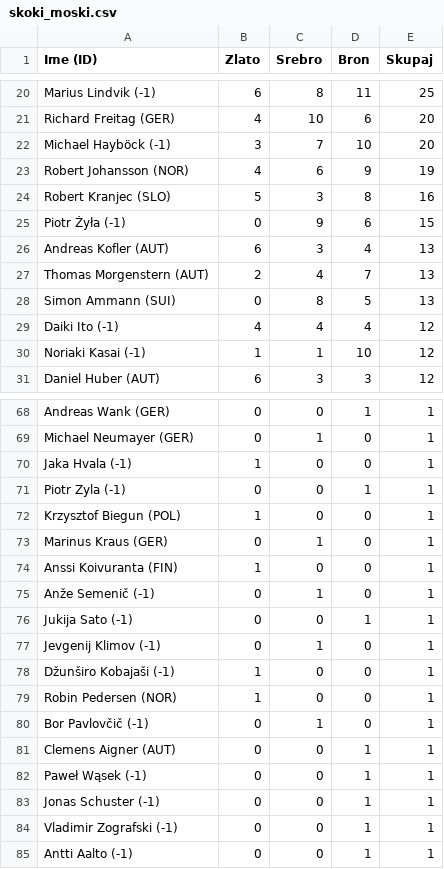
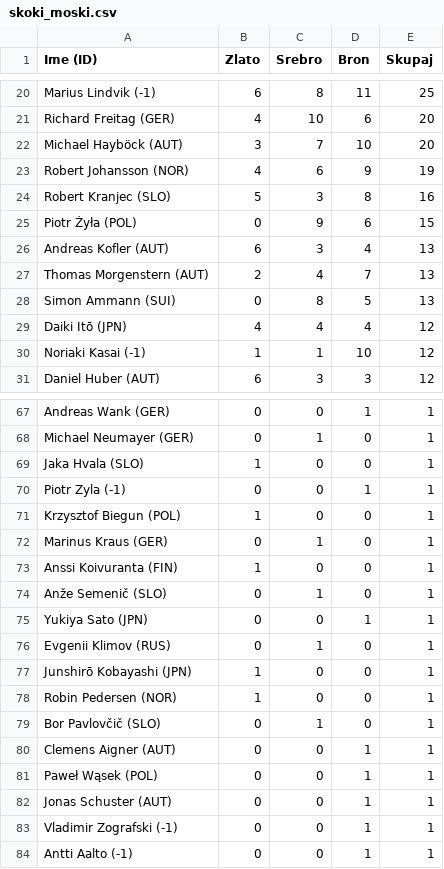
Before and after one commit to aljci17/uvod-v-programiranje1, a CSV file: skoki_moski.csv, drawn as a sheet; only a part is shown, gaps mark what is left out; the diff covers the shown part only.

```diff
--- a/skoki_moski.csv
+++ b/skoki_moski.csv
@@ -21,6 +21,6 @@ Marius Lindvik (-1),6,8,11,25
 Richard Freitag (GER),4,10,6,20
-Michael Hayböck (-1),3,7,10,20
+Michael Hayböck (AUT),3,7,10,20
 Robert Johansson (NOR),4,6,9,19
 Robert Kranjec (SLO),5,3,8,16
-Piotr Żyła (-1),0,9,6,15
+Piotr Żyła (POL),0,9,6,15
 Andreas Kofler (AUT),6,3,4,13
@@ -28,3 +28,3 @@ Thomas Morgenstern (AUT),2,4,7,13
 Simon Ammann (SUI),0,8,5,13
-Daiki Ito (-1),4,4,4,12
+Daiki Itō (JPN),4,4,4,12
 Noriaki Kasai (-1),1,1,10,12
@@ -69,3 +68,3 @@ Andreas Wank (GER),0,0,1,1
 Michael Neumayer (GER),0,1,0,1
-Jaka Hvala (-1),1,0,0,1
+Jaka Hvala (SLO),1,0,0,1
 Piotr Zyla (-1),0,0,1,1
@@ -74,11 +73,11 @@ Marinus Kraus (GER),0,1,0,1
 Anssi Koivuranta (FIN),1,0,0,1
-Anže Semenič (-1),0,1,0,1
-Jukija Sato (-1),0,0,1,1
-Jevgenij Klimov (-1),0,1,0,1
-Džunširo Kobajaši (-1),1,0,0,1
+Anže Semenič (SLO),0,1,0,1
+Yukiya Sato (JPN),0,0,1,1
+Evgenii Klimov (RUS),0,1,0,1
+Junshirō Kobayashi (JPN),1,0,0,1
 Robin Pedersen (NOR),1,0,0,1
-Bor Pavlovčič (-1),0,1,0,1
+Bor Pavlovčič (SLO),0,1,0,1
 Clemens Aigner (AUT),0,0,1,1
-Paweł Wąsek (-1),0,0,1,1
-Jonas Schuster (-1),0,0,1,1
+Paweł Wąsek (POL),0,0,1,1
+Jonas Schuster (AUT),0,0,1,1
 Vladimir Zografski (-1),0,0,1,1
```
Also changed, not shown: 1 added row, 2 removed rows and 10 edited cells elsewhere in this file, drzave.csv, skoki_skupno.csv, 31 other files.
